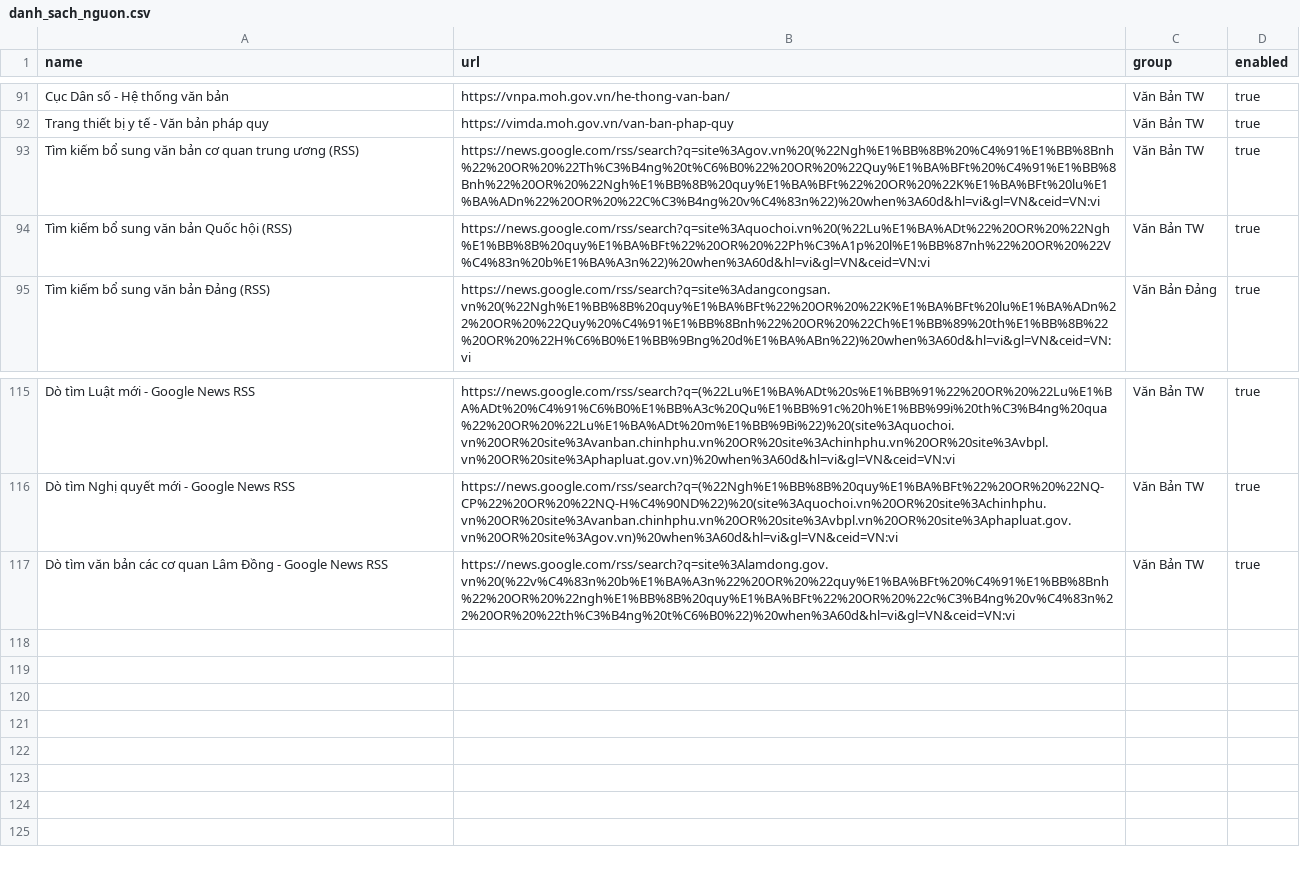
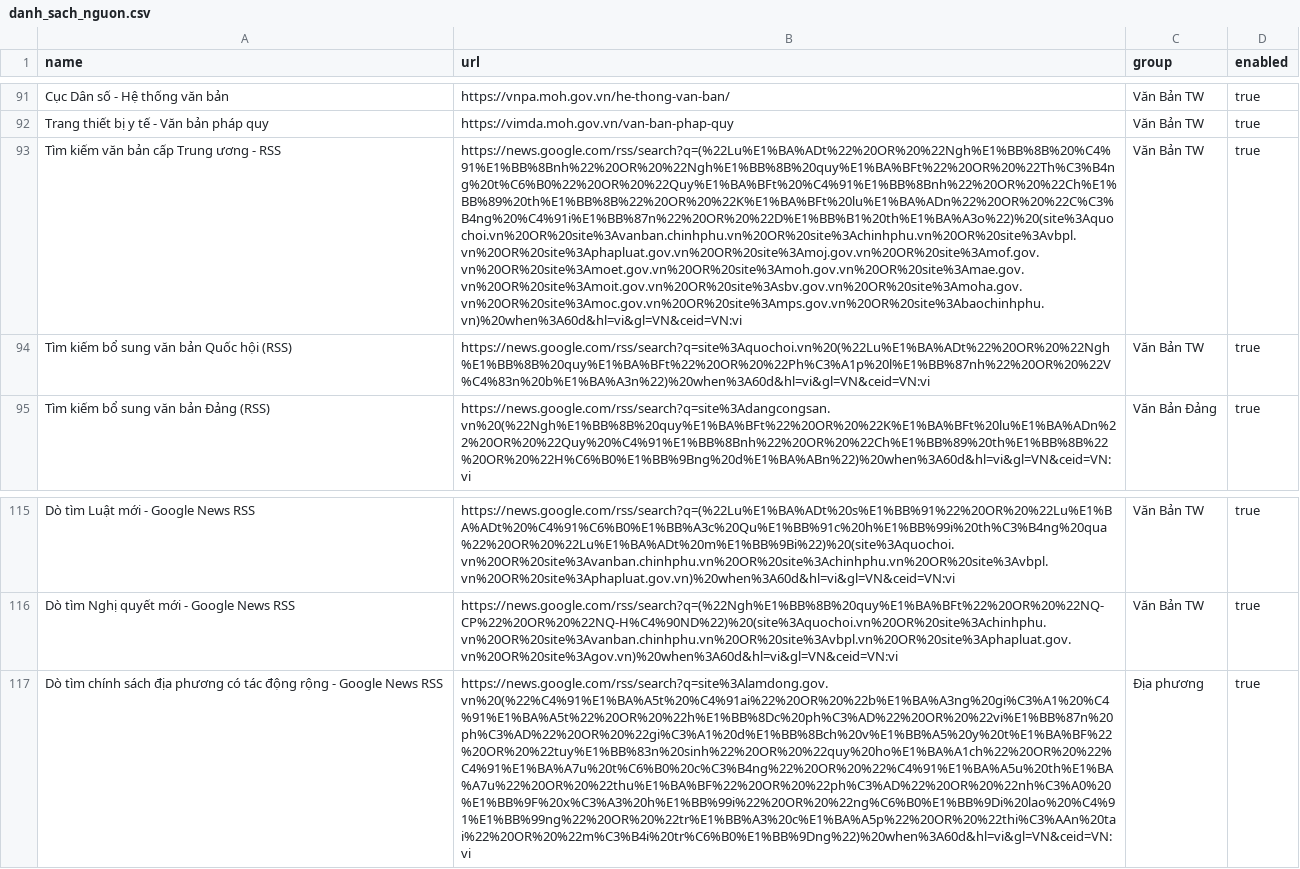
Before and after one commit to Drak-318/Tr-m-tin-t-c, a CSV file: danh_sach_nguon.csv, drawn as a sheet; only a part is shown, gaps mark what is left out; removed rows and columns are numbered as before the commit, all else as after; the diff names each change by its address in the sheet, - before the commit and + after, or states it on an @@ line.

Commit message:
Separate central legal-document discovery from Lâm Đồng policy discovery

```diff
--- a/danh_sach_nguon.csv
+++ b/danh_sach_nguon.csv
-A93 (name): Tìm kiếm bổ sung văn bản cơ quan trung ương (RSS)
+A93 (name): Tìm kiếm văn bản cấp Trung ương - RSS
-B93 (url): https://news.google.com/rss/search?q=site%3Agov.vn%20(%22Ngh%E1%BB%8B%20%C4%91%E1%BB%8Bnh%22%20OR%20%22Th%C3%B4ng%20t%C6%B0%22%20OR%20%22Quy%E1%BA%BFt%20%C4%91%E1%BB%8Bnh%22%20OR%20%22Ngh%E1%BB%8B%20quy%E1%BA%BFt%22%20OR%20%22K%E1%BA%BFt%20lu%E1%BA%ADn%22%20OR%20%22C%C3%B4ng%20v%C4%83n%22)%20when%3A60d&hl=vi&gl=VN&ceid=VN:vi
+B93 (url): https://news.google.com/rss/search?q=(%22Lu%E1%BA%ADt%22%20OR%20%22Ngh%E1%BB%8B%20%C4%91%E1%BB%8Bnh%22%20OR%20%22Ngh%E1%BB%8B%20quy%E1%BA%BFt%22%20OR%20%22Th%C3%B4ng%20t%C6%B0%22%20OR%20%22Quy%E1%BA%BFt%20%C4%91%E1%BB%8Bnh%22%20OR%20%22Ch%E1%BB%89%20th%E1%BB%8B%22%20OR%20%22K%E1%BA%BFt%20lu%E1%BA%ADn%22%20OR%20%22C%C3%B4ng%20%C4%91i%E1%BB%87n%22%20OR%20%22D%E1%BB%B1%20th%E1%BA%A3o%22)%20(site%3Aquochoi.vn%20OR%20site%3Avanban.chinhphu.vn%20OR%20site%3Achinhphu.vn%20OR%20site%3Avbpl.vn%20OR%20site%3Aphapluat.gov.vn%20OR%20site%3Amoj.gov.vn%20OR%20site%3Amof.gov.vn%20OR%20site%3Amoet.gov.vn%20OR%20site%3Amoh.gov.vn%20OR%20site%3Amae.gov.vn%20OR%20site%3Amoit.gov.vn%20OR%20site%3Asbv.gov.vn%20OR%20site%3Amoha.gov.vn%20OR%20site%3Amoc.gov.vn%20OR%20site%3Amps.gov.vn%20OR%20site%3Abaochinhphu.vn)%20when%3A60d&hl=vi&gl=VN&ceid=VN:vi
-row 117: Dò tìm văn bản các cơ quan Lâm Đồng - Google News RSS | https://news.google.com/rss/search?q=site%3Alamdong.gov.vn%20(%22v%C4%83n%20b%E1%BA%A3n%22%20OR%20%22quy%E1%BA%BFt%20%C4%91%E1%BB%8Bnh%22%20OR%20%22ngh%E1%BB%8B%20quy%E1%BA%BFt%22%20OR%20%22c%C3%B4ng%20v%C4%83n%22%20OR%20%22th%C3%B4ng%20t%C6%B0%22)%20when%3A60d&hl=vi&gl=VN&ceid=VN:vi | Văn Bản TW | true
+row 117: Dò tìm chính sách địa phương có tác động rộng - Google News RSS | https://news.google.com/rss/search?q=site%3Alamdong.gov.vn%20(%22%C4%91%E1%BA%A5t%20%C4%91ai%22%20OR%20%22b%E1%BA%A3ng%20gi%C3%A1%20%C4%91%E1%BA%A5t%22%20OR%20%22h%E1%BB%8Dc%20ph%C3%AD%22%20OR%20%22vi%E1%BB%87n%20ph%C3%AD%22%20OR%20%22gi%C3%A1%20d%E1%BB%8Bch%20v%E1%BB%A5%20y%20t%E1%BA%BF%22%20OR%20%22tuy%E1%BB%83n%20sinh%22%20OR%20%22quy%20ho%E1%BA%A1ch%22%20OR%20%22%C4%91%E1%BA%A7u%20t%C6%B0%20c%C3%B4ng%22%20OR%20%22%C4%91%E1%BA%A5u%20th%E1%BA%A7u%22%20OR%20%22thu%E1%BA%BF%22%20OR%20%22ph%C3%AD%22%20OR%20%22nh%C3%A0%20%E1%BB%9F%20x%C3%A3%20h%E1%BB%99i%22%20OR%20%22ng%C6%B0%E1%BB%9Di%20lao%20%C4%91%E1%BB%99ng%22%20OR%20%22tr%E1%BB%A3%20c%E1%BA%A5p%22%20OR%20%22thi%C3%AAn%20tai%22%20OR%20%22m%C3%B4i%20tr%C6%B0%E1%BB%9Dng%22)%20when%3A60d&hl=vi&gl=VN&ceid=VN:vi | Địa phương | true
```
